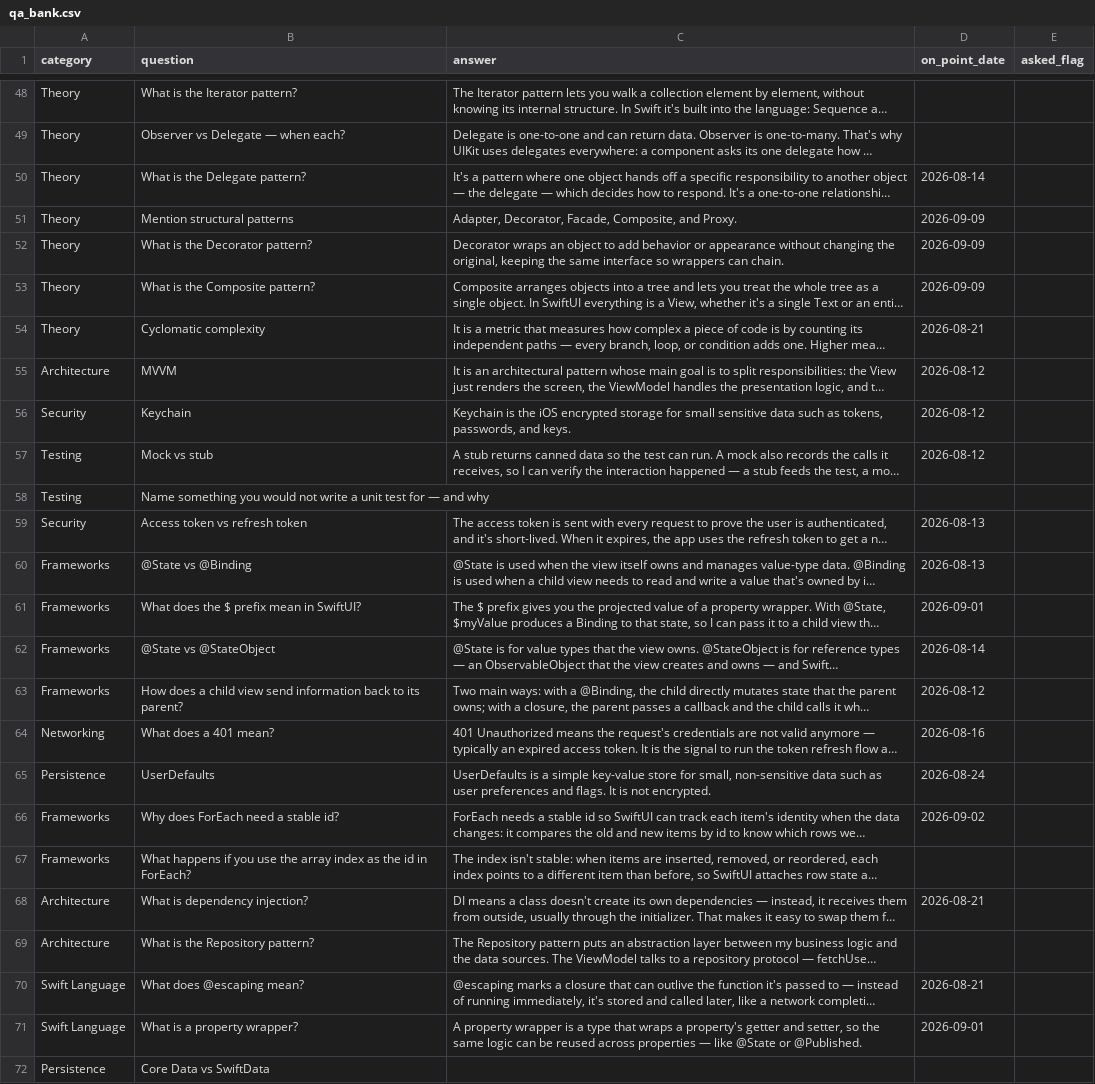
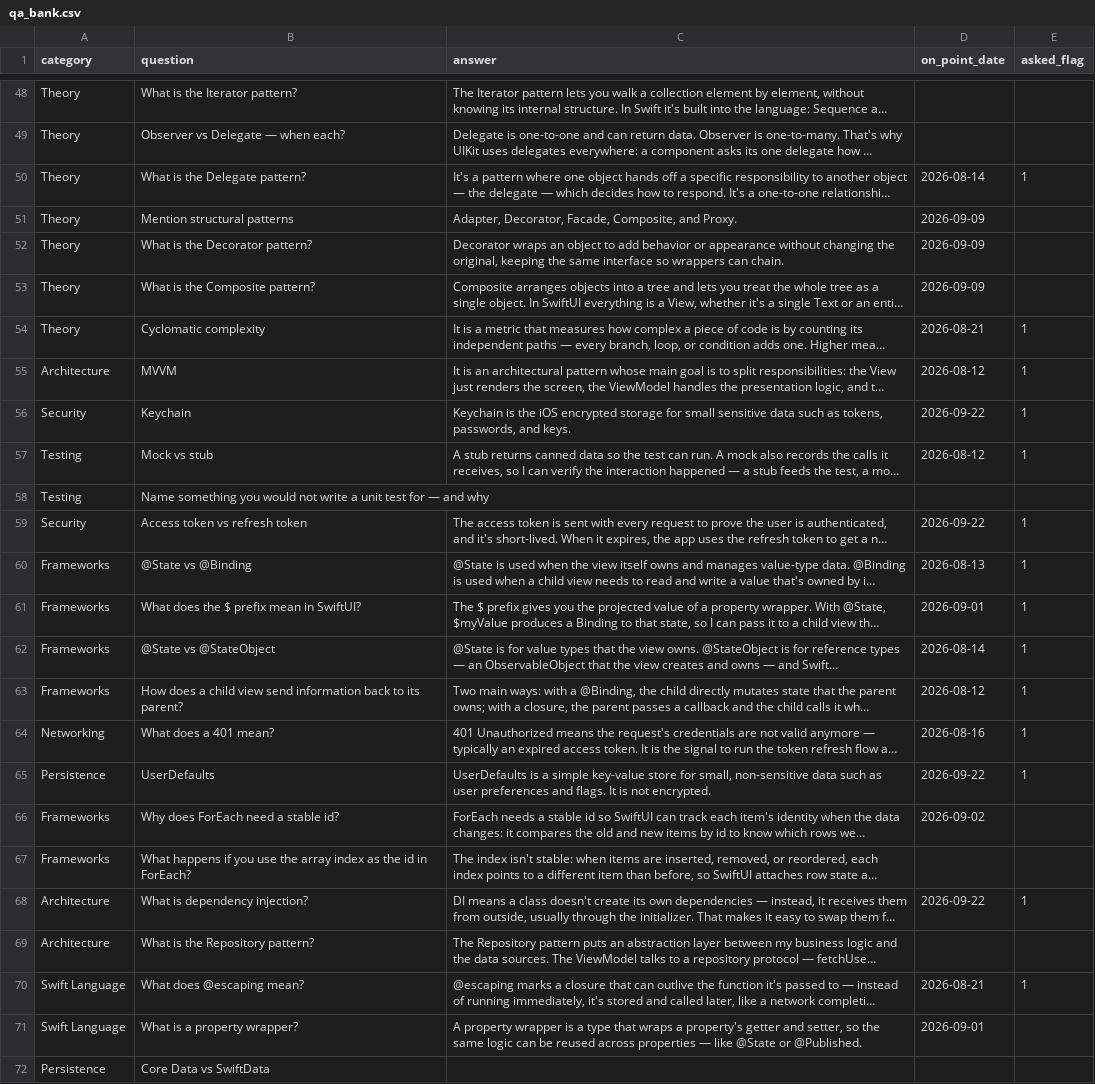
Before and after one commit to joansilva86/ios-interview-coach, a CSV file: qa_bank.csv, drawn as a sheet; only a part is shown, gaps mark what is left out; long unchanged cells end in …; the diff covers the shown part only; the diff names each change by its address in the sheet, - before the commit and + after, or states it on an @@ line.

Commit message:
Add interview-qa-review skill and mark today's On Point answers

```diff
--- a/qa_bank.csv
+++ b/qa_bank.csv
-E50 (asked_flag): (empty)
+E50 (asked_flag): 1
-E54:E57 (asked_flag): (empty)
+E54:E57 (asked_flag): 1
-D56 (on_point_date): 2026-08-12
+D56 (on_point_date): 2026-09-22
-D59 (on_point_date): 2026-08-13
+D59 (on_point_date): 2026-09-22
-E59:E65 (asked_flag): (empty)
+E59:E65 (asked_flag): 1
-D65 (on_point_date): 2026-08-24
+D65 (on_point_date): 2026-09-22
-D68 (on_point_date): 2026-08-21
+D68 (on_point_date): 2026-09-22
-E68 (asked_flag): (empty)
+E68 (asked_flag): 1
-E70 (asked_flag): (empty)
+E70 (asked_flag): 1
```
Also changed, not shown: 28 edited cells elsewhere in this file, 2 other files.
